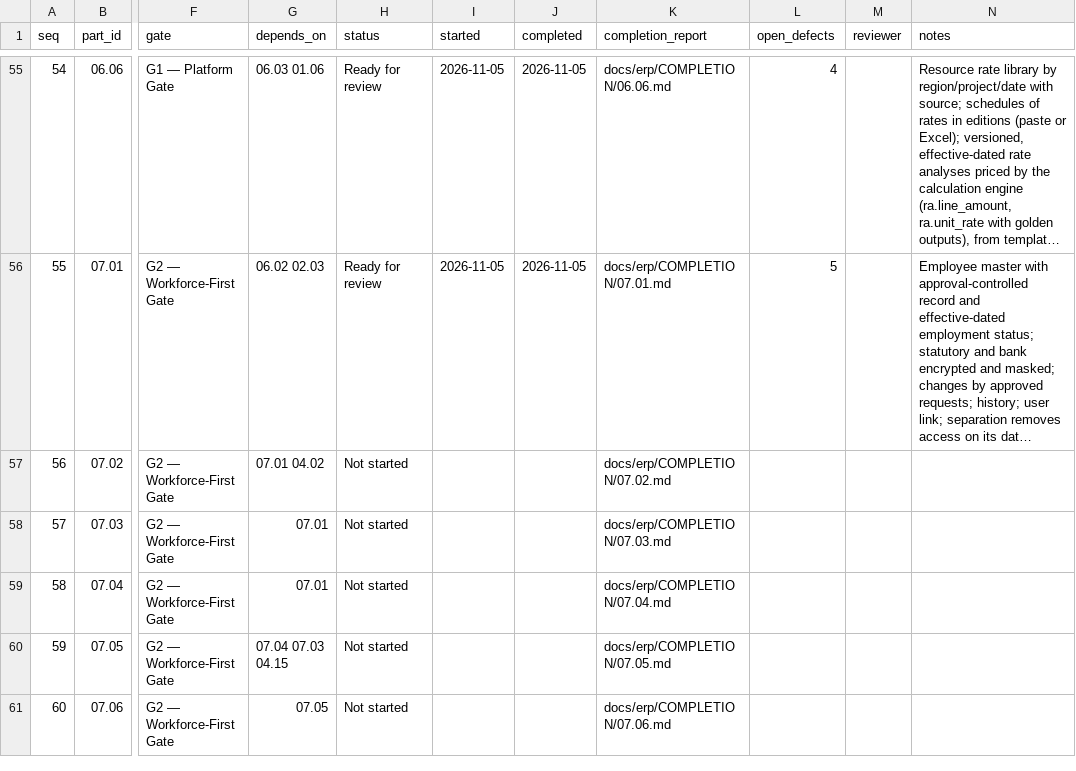
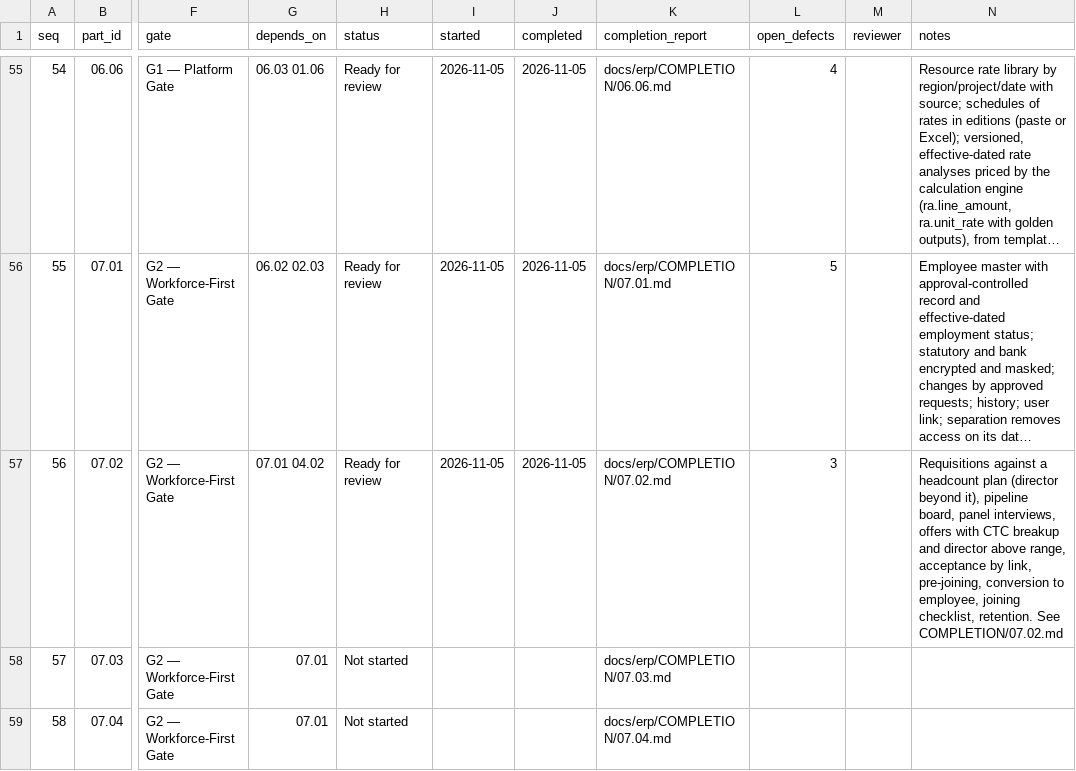
Before and after one commit to sahaainfra/ERP_SAP-CLS, a CSV file: docs/erp/PROGRESS.csv, drawn as a sheet; only a part is shown, gaps mark what is left out; the shorter side is filled out with more unchanged rows; long unchanged cells end in …; the diff names each change by its address in the sheet, - before the commit and + after, or states it on an @@ line.

```diff
--- a/docs/erp/PROGRESS.csv
+++ b/docs/erp/PROGRESS.csv
-H57 (status): Not started
+H57 (status): Ready for review
-I57 (started): (empty)
+I57 (started): 2026-11-05
-J57 (completed): (empty)
+J57 (completed): 2026-11-05
-L57 (open_defects): (empty)
+L57 (open_defects): 3
-N57 (notes): (empty)
+N57 (notes): Requisitions against a headcount plan (director beyond it), pipeline board, panel interviews, offers with CTC breakup and director above range, acceptance by link, pre-joining, conversion to employee, joining checklist, retention. See COMPLETION/07.02.md
```
Also changed, not shown: 3 other files.
